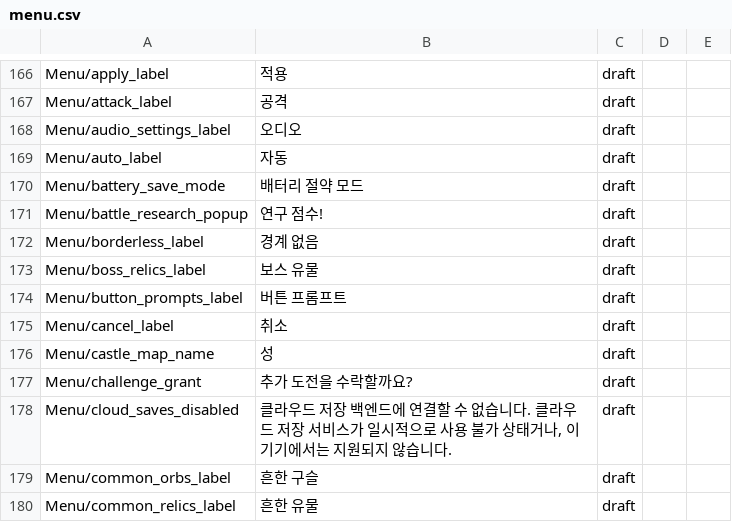
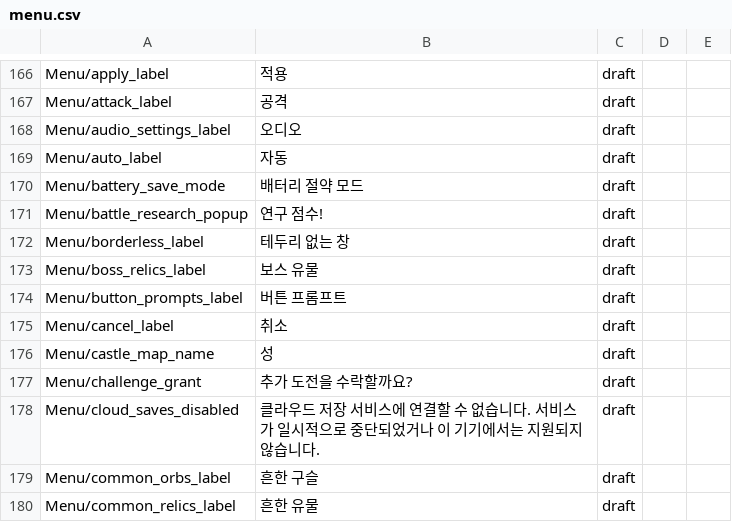
Before and after one commit to PiesP/peglin-korean-revised, a CSV file: translation/terms/menu.csv, drawn as a sheet; only a part is shown, gaps mark what is left out.

```diff
--- a/translation/terms/menu.csv
+++ b/translation/terms/menu.csv
@@ -172,3 +172,3 @@ Menu/battery_save_mode,배터리 절약 모드,draft,,
 Menu/battle_research_popup,연구 점수!,draft,,
-Menu/borderless_label,경계 없음,draft,,
+Menu/borderless_label,테두리 없는 창,draft,,
 Menu/boss_relics_label,보스 유물,draft,,
@@ -178,3 +178,3 @@ Menu/castle_map_name,성,draft,,
 Menu/challenge_grant,추가 도전을 수락할까요?,draft,,
-Menu/cloud_saves_disabled,"클라우드 저장 백엔드에 연결할 수 없습니다. 클라우드 저장 서비스가 일시적으로 사용 불가 상태거나, 이 기기에서는 지원되지 않습니다.",draft,,
+Menu/cloud_saves_disabled,클라우드 저장 서비스에 연결할 수 없습니다. 서비스가 일시적으로 중단되었거나 이 기기에서는 지원되지 않습니다.,draft,,
 Menu/common_orbs_label,흔한 구슬,draft,,
```
Also changed, not shown: translation/terms/achievements.csv, translation/terms/dialogue-system.csv, 5 other files.
